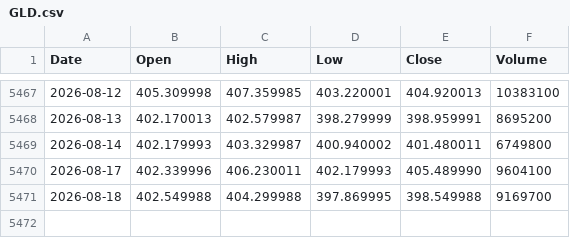
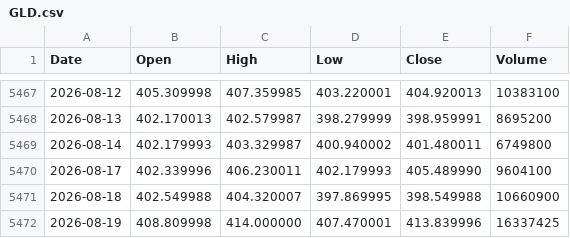
Before and after one commit to LynchDyl/Trading-, a CSV file: data/GLD.csv, drawn as a sheet; only a part is shown, gaps mark what is left out.

```diff
--- a/data/GLD.csv
+++ b/data/GLD.csv
@@ -5470,2 +5470,3 @@ Date,Open,High,Low,Close,Volume
 2026-08-17,402.339996,406.230011,402.179993,405.489990,9604100
-2026-08-18,402.549988,404.299988,397.869995,398.549988,9169700
+2026-08-18,402.549988,404.320007,397.869995,398.549988,10660900
+2026-08-19,408.809998,414.000000,407.470001,413.839996,16337425
```
Also changed, not shown: data/BTC.csv, data/DBC.csv, 19 other files.
